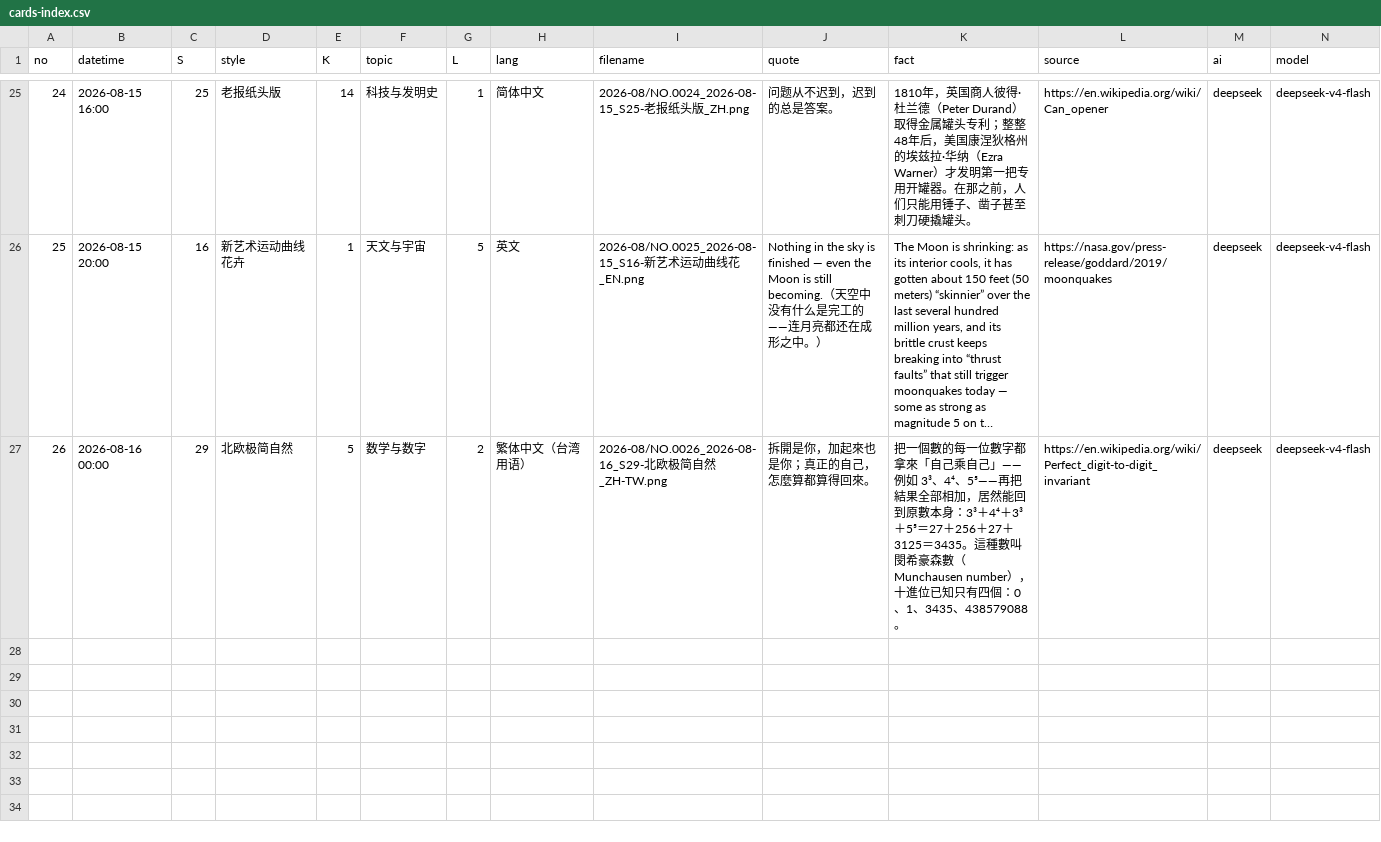
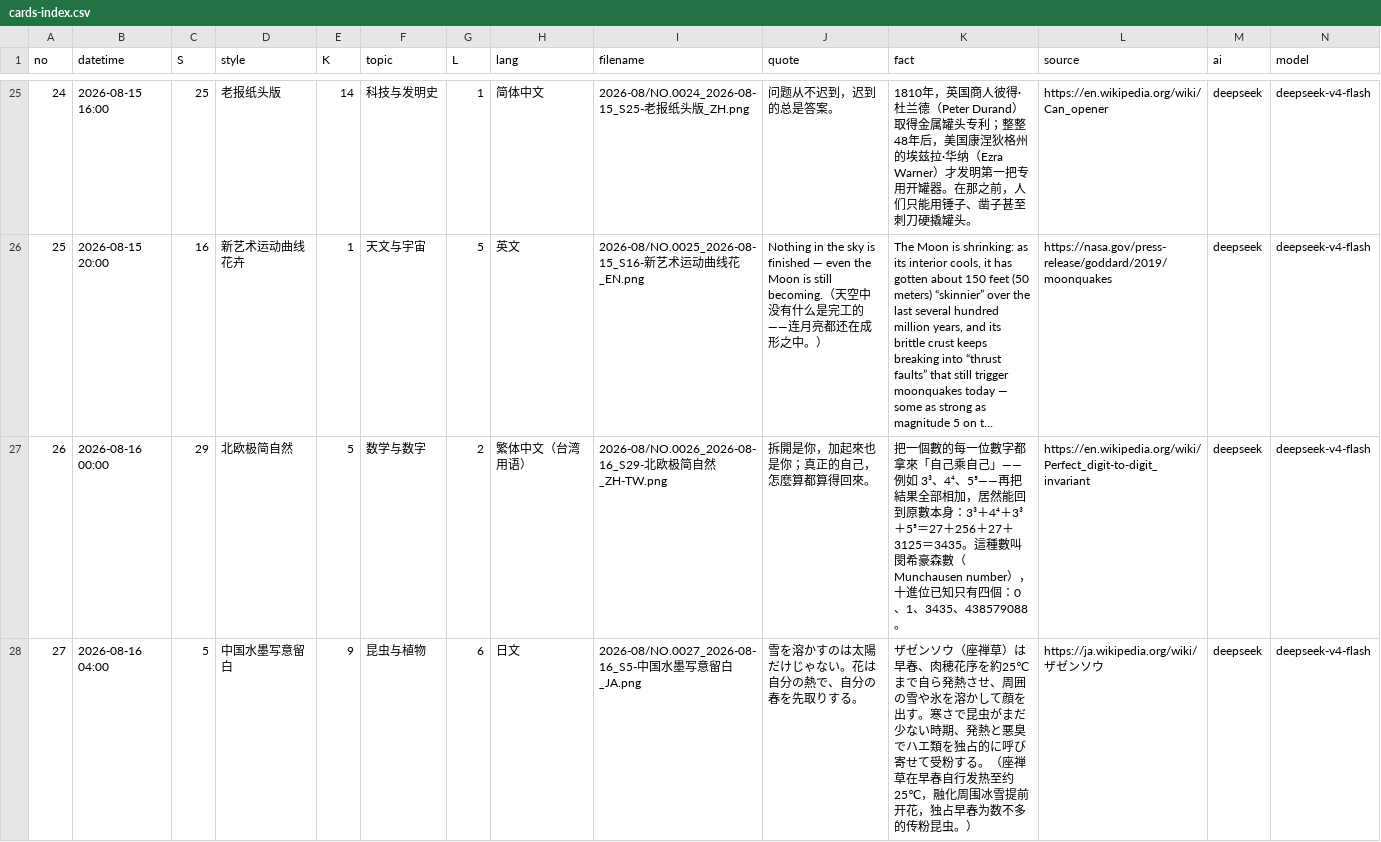
Before and after one commit to Chauban/ClaudeAtelier, a CSV file: deepseekv4flash/Cards/cards-index.csv, drawn as a sheet; only a part is shown, gaps mark what is left out; long unchanged cells end in …; rows hold the shown columns only; the diff names each change by its address in the sheet, - before the commit and + after, or states it on an @@ line.

```diff
--- a/deepseekv4flash/Cards/cards-index.csv
+++ b/deepseekv4flash/Cards/cards-index.csv
+row 28: 27 | 2026-08-16 04:00 | 5 | 中国水墨写意留白 | 9 | 昆虫与植物 | 6 | 日文 | 2026-08/NO.0027_2026-08-16_S5-中国水墨写意留白_JA.png | 雪を溶かすのは太陽だけじゃない。花は自分の熱で、自分の春を先取りする。 | ザゼンソウ（座禅草）は早春、肉穂花序を約25℃まで自ら発熱させ、周囲の雪や氷を溶かして顔を出す。寒さで昆虫がまだ少ない時期、発熱と悪臭でハエ類を独占的に呼び寄せて受粉する。（座禅草在早春自行发热至约25℃，融化周围冰雪提前开花，独占早春为数不多的传粉昆虫。） | https://ja.wikipedia.org/wiki/ザゼンソウ | deepseek | deepseek-v4-flash
```
Also changed, not shown: 3 other files.
